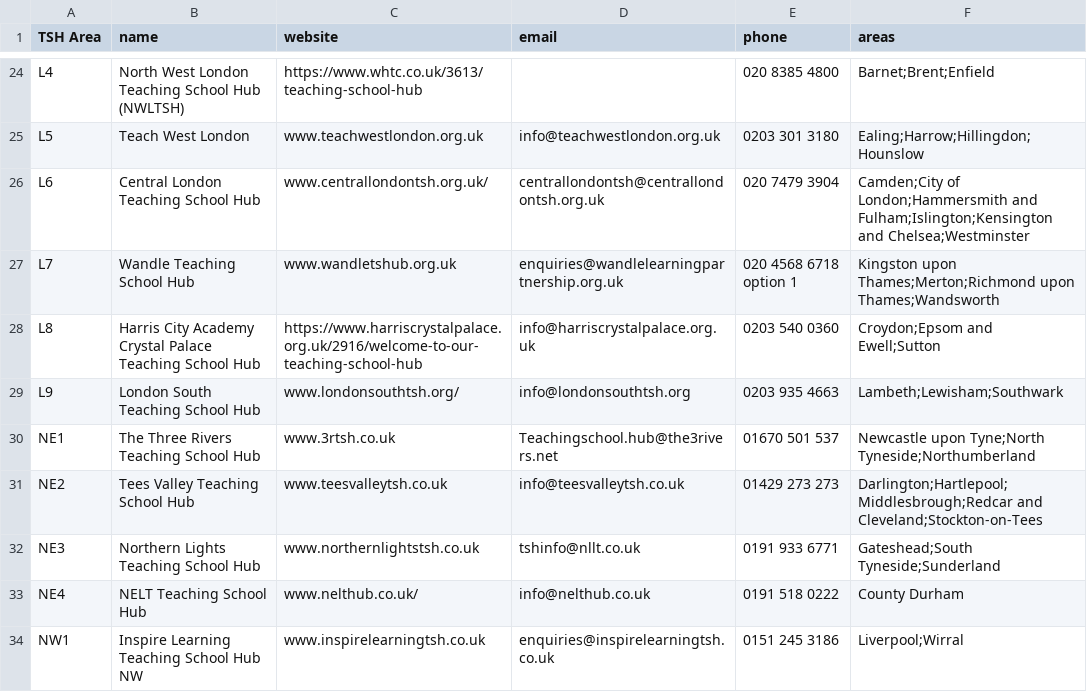
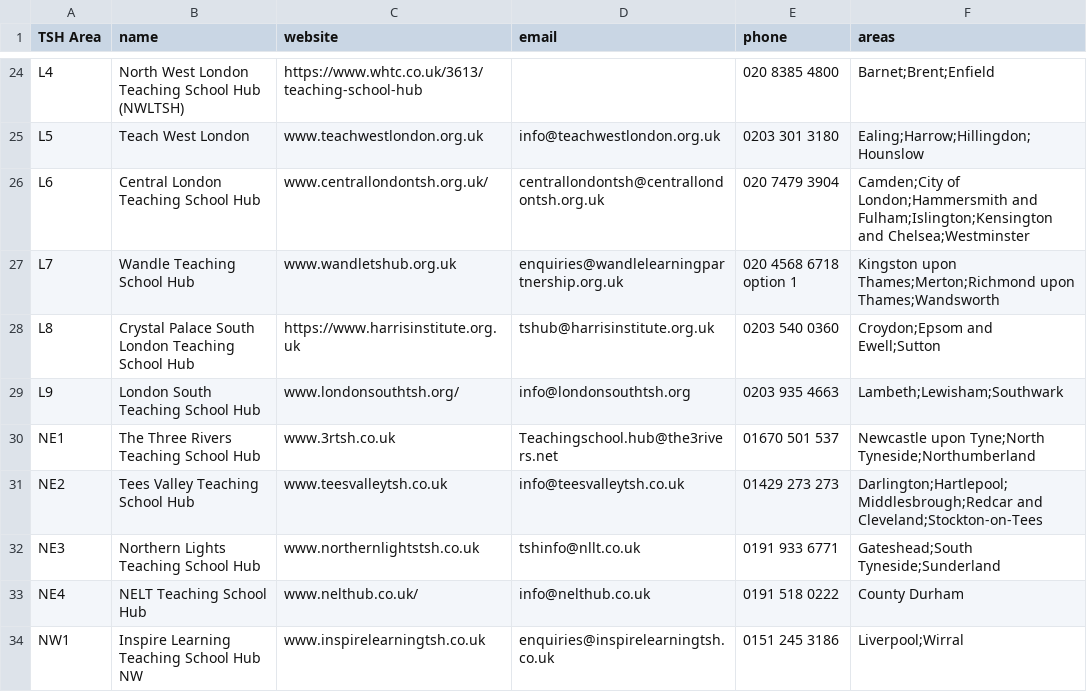
Before and after one commit to DFE-Digital/teaching-school-hub-finder, a CSV file: db/data/hubs.csv, drawn as a sheet; only a part is shown, gaps mark what is left out.

Commit message:
update name, website and email of L8

```diff
--- a/db/data/hubs.csv
+++ b/db/data/hubs.csv
@@ -27,3 +27,3 @@ L6,Central London Teaching School Hub,www.centrallondontsh.org.uk/,centrallondon
 L7,Wandle Teaching School Hub,www.wandletshub.org.uk,enquiries@wandlelearningpartnership.org.uk,020 4568 6718 option 1,Kingston upon Thames;Merton;Richmond upon Thames;Wandsworth
-L8,Harris City Academy Crystal Palace Teaching School Hub,https://www.harriscrystalpalace.org.uk/2916/welcome-to-our-teaching-school-hub,info@harriscrystalpalace.org.uk,0203 540 0360,Croydon;Epsom and Ewell;Sutton
+L8,Crystal Palace South London Teaching School Hub,https://www.harrisinstitute.org.uk,tshub@harrisinstitute.org.uk,0203 540 0360,Croydon;Epsom and Ewell;Sutton
 L9,London South Teaching School Hub,www.londonsouthtsh.org/,info@londonsouthtsh.org,0203 935 4663,Lambeth;Lewisham;Southwark
```
